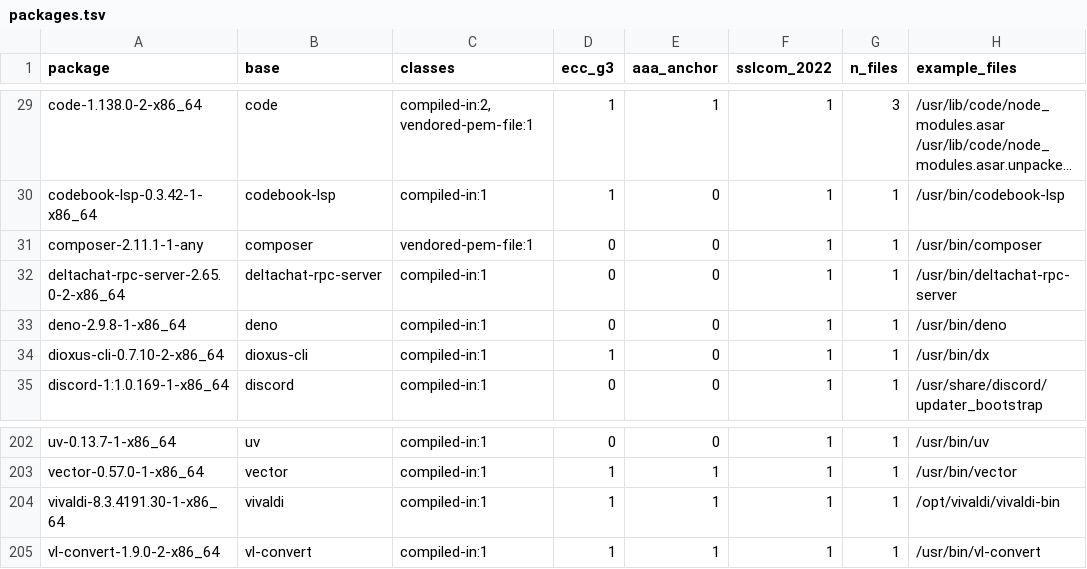
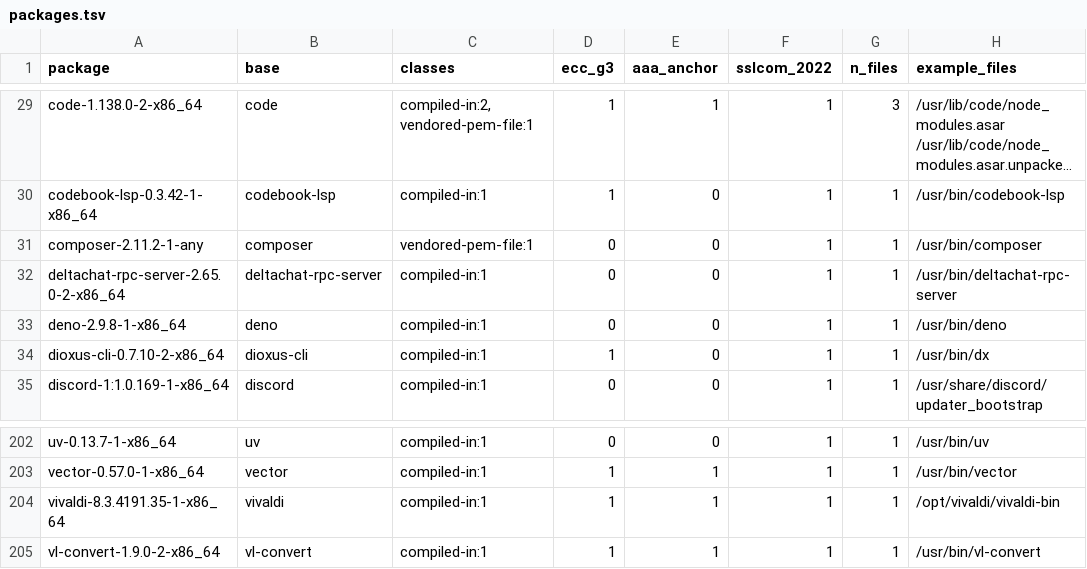
Before and after one commit to 0x9fff00/cacert-scan, a TSV file: report-arch/packages.tsv, drawn as a sheet; only a part is shown, gaps mark what is left out; long unchanged cells end in …; the diff covers the shown part only; the diff names each change by its address in the sheet, - before the commit and + after, or states it on an @@ line.

```diff
--- a/report-arch/packages.tsv
+++ b/report-arch/packages.tsv
-A31 (package): composer-2.11.1-1-any
+A31 (package): composer-2.11.2-1-any
-A204 (package): vivaldi-8.3.4191.30-1-x86_64
+A204 (package): vivaldi-8.3.4191.35-1-x86_64
```
Also changed, not shown: 29 edited cells elsewhere in this file, report-arch/findings.tsv, 2 other files.
